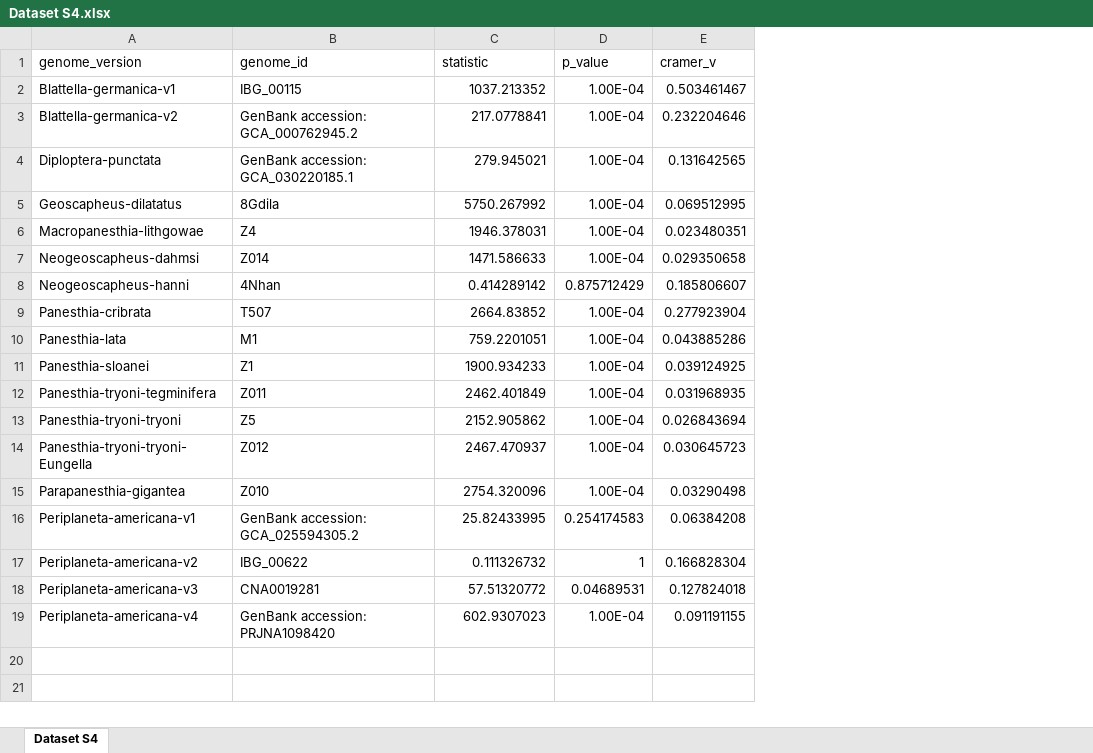
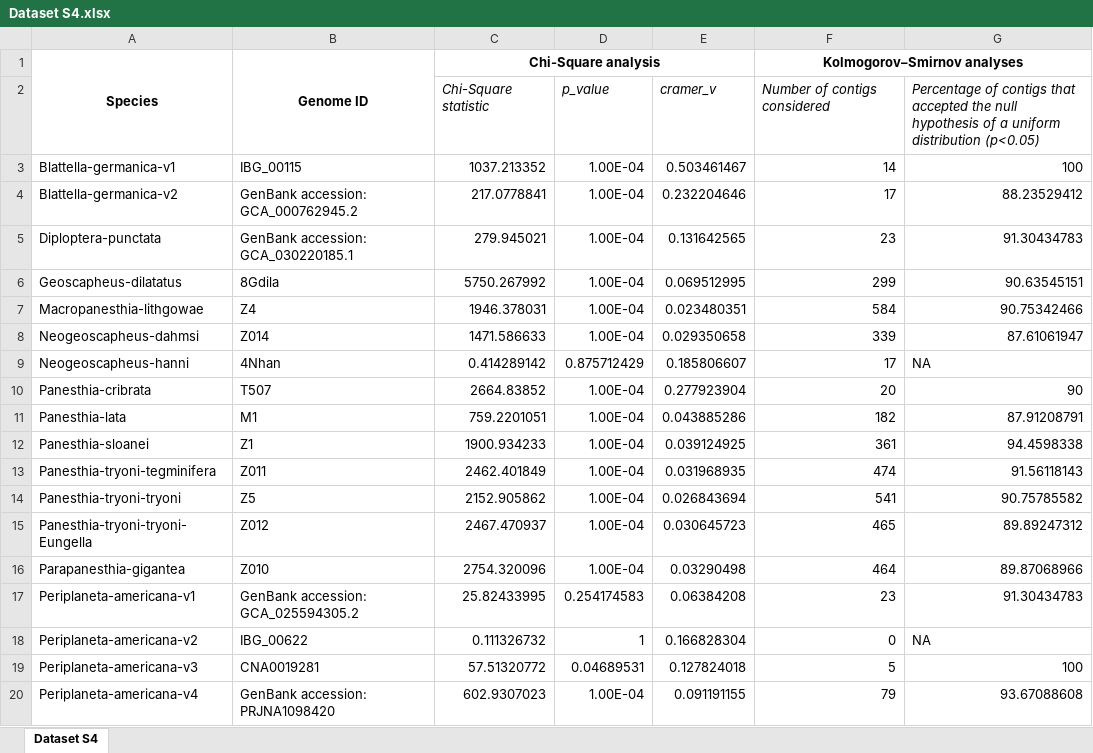
Before and after one commit to MEEP-projects/HGT_pipeline, an Excel workbook: manuscript/revision/Dataset S4.xlsx, sheet Dataset S4, drawn as a sheet; values as stored, in another font and other column widths than the file's, no borders; removed rows and columns are numbered as before the commit, all else as after; the diff names each change by its address in the sheet, - before the commit and + after, or states it on an @@ line.

Commit message:
Updated Manuscript

```diff
--- a/manuscript/revision/Dataset S4.xlsx (sheet Dataset S4)
+++ b/manuscript/revision/Dataset S4.xlsx (sheet Dataset S4)
+column F, rows 3-20: 14 | 17 | 23 | 299 | 584 | 339 | 17 | 20 | 182 | 361 | 474 | 541 | 465 | 464 | 23 | 0 | 5 | 79
+column G, rows 3-20: 100 | 88.23529412 | 91.30434783 | 90.63545151 | 90.75342466 | 87.61061947 | NA | 90 | 87.91208791 | 94.4598338 | 91.56118143 | 90.75785582 | 89.89247312 | 89.87068966 | 91.30434783 | NA | 100 | 93.67088608
-row 1: genome_version | genome_id | statistic | p_value | cramer_v
+row 1: Species | Genome ID | Chi-Square analysis |  |  | Kolmogorov–Smirnov analyses
+row 2:  |  | Chi-Square statistic | p_value | cramer_v | Number of contigs considered | Percentage of contigs that accepted the null hypothesis of a uniform distribution (p<0.05)
```
Also changed, not shown: 4 other files.
